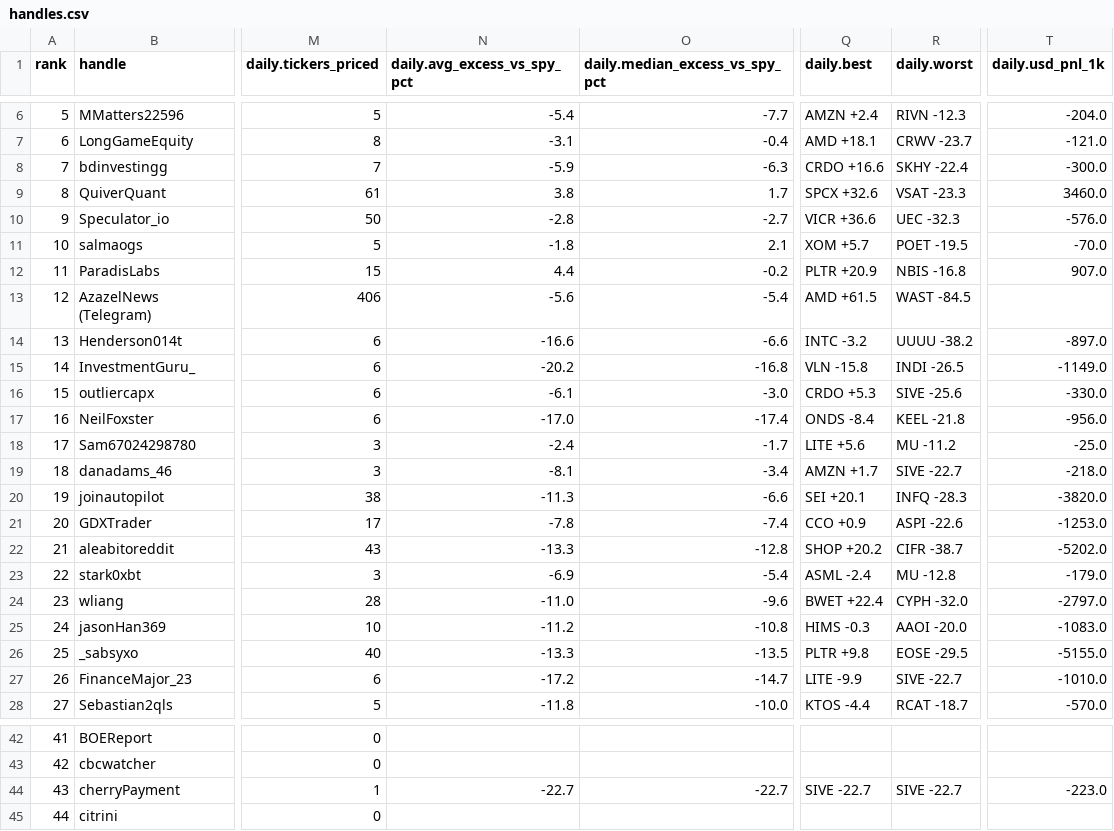
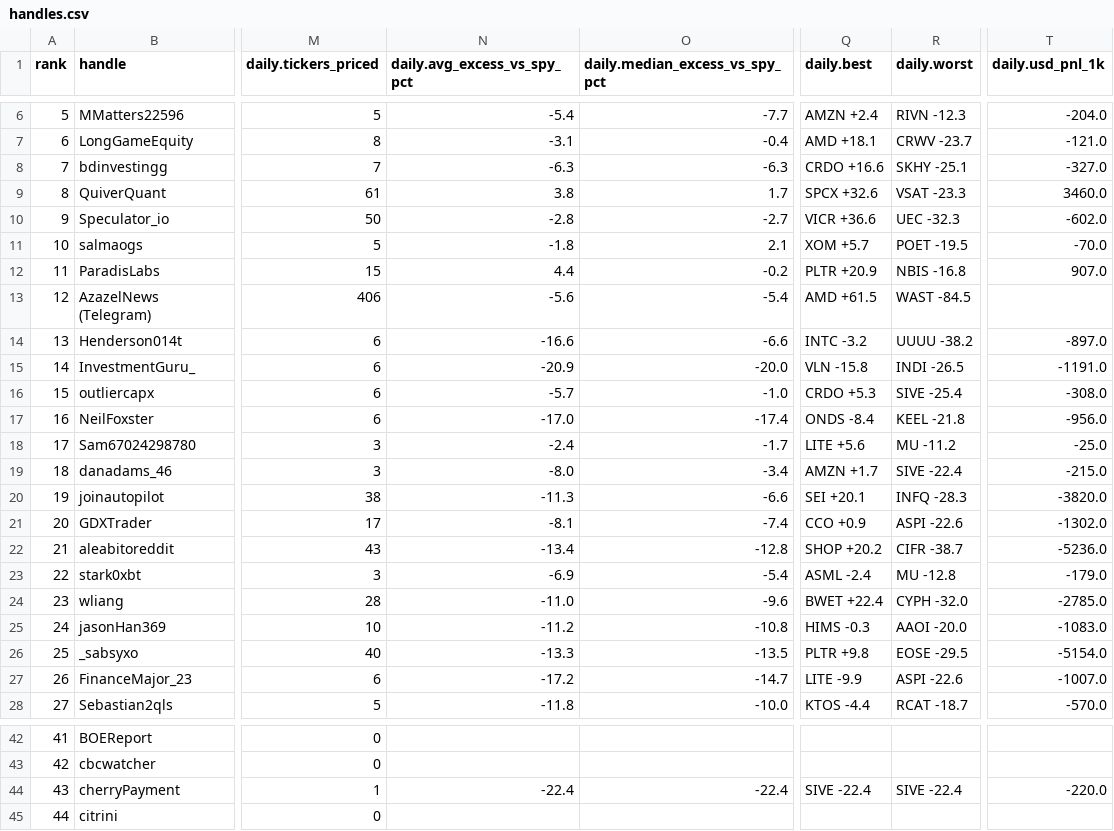
Before and after one commit to nikdep/market-dash-lkoa20, a CSV file: api/handles.csv, drawn as a sheet; only a part is shown, gaps mark what is left out; the diff covers the shown part only; the diff names each change by its address in the sheet, - before the commit and + after, or states it on an @@ line.

```diff
--- a/api/handles.csv
+++ b/api/handles.csv
-N8 (daily.avg_excess_vs_spy_pct): -5.9
+N8 (daily.avg_excess_vs_spy_pct): -6.3
-R8 (daily.worst): SKHY -22.4
+R8 (daily.worst): SKHY -25.1
-T8 (daily.usd_pnl_1k): -300.0
+T8 (daily.usd_pnl_1k): -327.0
-T10 (daily.usd_pnl_1k): -576.0
+T10 (daily.usd_pnl_1k): -602.0
-N15 (daily.avg_excess_vs_spy_pct): -20.2
+N15 (daily.avg_excess_vs_spy_pct): -20.9
-O15 (daily.median_excess_vs_spy_pct): -16.8
+O15 (daily.median_excess_vs_spy_pct): -20.0
-T15 (daily.usd_pnl_1k): -1149.0
+T15 (daily.usd_pnl_1k): -1191.0
-N16 (daily.avg_excess_vs_spy_pct): -6.1
+N16 (daily.avg_excess_vs_spy_pct): -5.7
-O16 (daily.median_excess_vs_spy_pct): -3.0
+O16 (daily.median_excess_vs_spy_pct): -1.0
-R16 (daily.worst): SIVE -25.6
+R16 (daily.worst): SIVE -25.4
-T16 (daily.usd_pnl_1k): -330.0
+T16 (daily.usd_pnl_1k): -308.0
-N19 (daily.avg_excess_vs_spy_pct): -8.1
+N19 (daily.avg_excess_vs_spy_pct): -8.0
-R19 (daily.worst): SIVE -22.7
+R19 (daily.worst): SIVE -22.4
-T19 (daily.usd_pnl_1k): -218.0
+T19 (daily.usd_pnl_1k): -215.0
-N21 (daily.avg_excess_vs_spy_pct): -7.8
+N21 (daily.avg_excess_vs_spy_pct): -8.1
-T21 (daily.usd_pnl_1k): -1253.0
+T21 (daily.usd_pnl_1k): -1302.0
-N22 (daily.avg_excess_vs_spy_pct): -13.3
+N22 (daily.avg_excess_vs_spy_pct): -13.4
-T22 (daily.usd_pnl_1k): -5202.0
+T22 (daily.usd_pnl_1k): -5236.0
-T24 (daily.usd_pnl_1k): -2797.0
+T24 (daily.usd_pnl_1k): -2785.0
-T26 (daily.usd_pnl_1k): -5155.0
+T26 (daily.usd_pnl_1k): -5154.0
-R27 (daily.worst): SIVE -22.7
+R27 (daily.worst): ASPI -22.6
-T27 (daily.usd_pnl_1k): -1010.0
+T27 (daily.usd_pnl_1k): -1007.0
-N44 (daily.avg_excess_vs_spy_pct): -22.7
+N44 (daily.avg_excess_vs_spy_pct): -22.4
-O44 (daily.median_excess_vs_spy_pct): -22.7
+O44 (daily.median_excess_vs_spy_pct): -22.4
-Q44 (daily.best): SIVE -22.7
+Q44 (daily.best): SIVE -22.4
-R44 (daily.worst): SIVE -22.7
+R44 (daily.worst): SIVE -22.4
-T44 (daily.usd_pnl_1k): -223.0
+T44 (daily.usd_pnl_1k): -220.0
```
Also changed, not shown: 19 edited cells elsewhere in this file, api/candidates.csv, api/crypto.csv, 9 other files.
